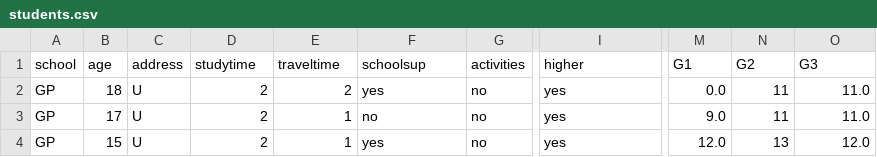
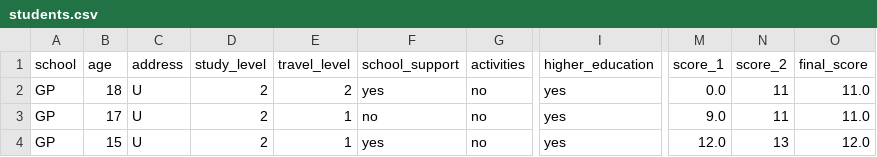
Before and after one commit to daradarav86/bigdata, a CSV file: data/students.csv, drawn as a sheet; only a part is shown, gaps mark what is left out; the diff names each change by its address in the sheet, - before the commit and + after, or states it on an @@ line.

```diff
--- a/data/students.csv
+++ b/data/students.csv
-D1: studytime
+D1: study_level
-E1: traveltime
+E1: travel_level
-F1: schoolsup
+F1: school_support
-I1: higher
+I1: higher_education
-M1: G1
+M1: score_1
-N1: G2
+N1: score_2
-O1: G3
+O1: final_score
```
Also changed, not shown: data/biology.csv, data/economy.csv, 29 other files.
